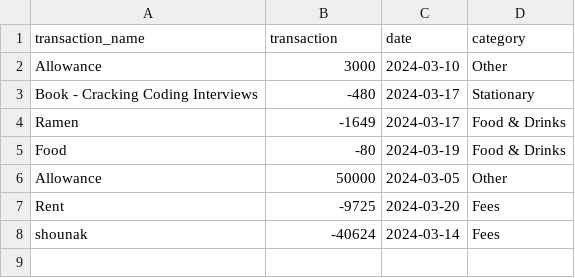
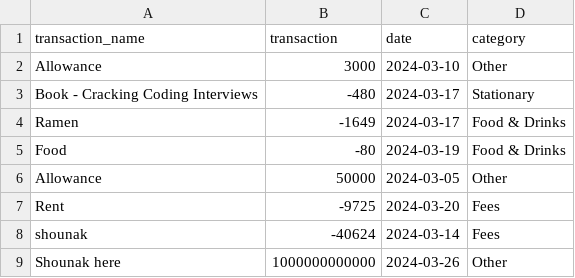
Before and after one commit to ManishRaut1110/NoMoney, a CSV file: transaction.csv, drawn as a sheet; the diff names each change by its address in the sheet, - before the commit and + after, or states it on an @@ line.

```diff
--- a/transaction.csv
+++ b/transaction.csv
+row 9: Shounak here | 1000000000000 | 2024-03-26 | Other
```
Also changed, not shown: 1 other file.
